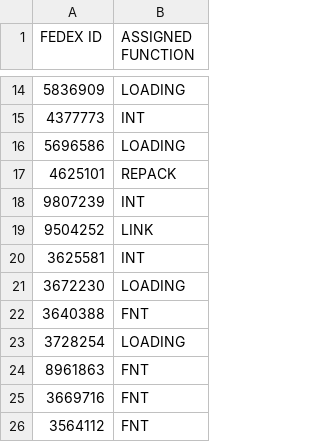
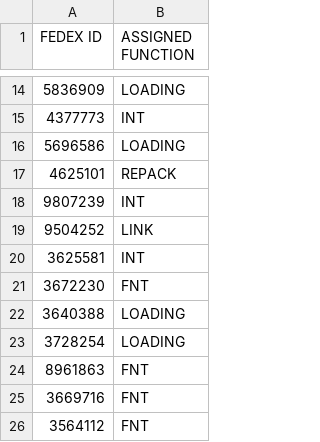
Before and after one commit to FSCFERRERO/ferrero-roster, a CSV file: roster.csv, drawn as a sheet; only a part is shown, gaps mark what is left out.

Commit message:
Update roster.csv

```diff
--- a/roster.csv
+++ b/roster.csv
@@ -20,4 +20,4 @@ FEDEX ID,ASSIGNED FUNCTION
 3625581	,INT
-3672230	,LOADING
-3640388	,FNT
+3672230	,FNT
+3640388	,LOADING
 3728254	,LOADING
```
